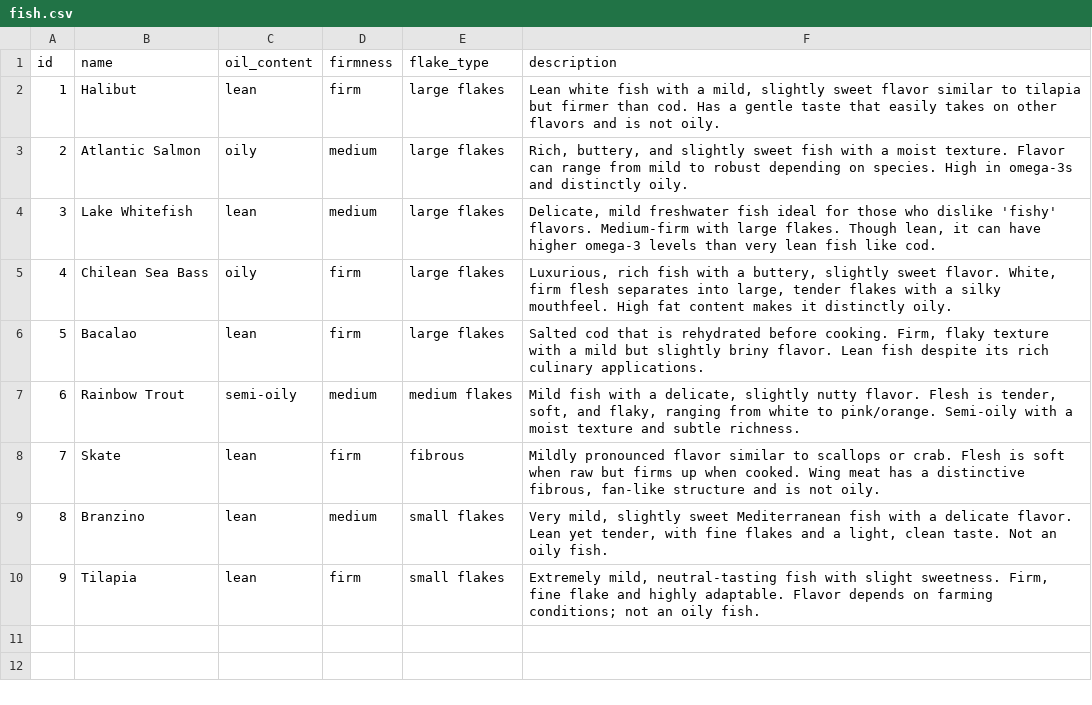
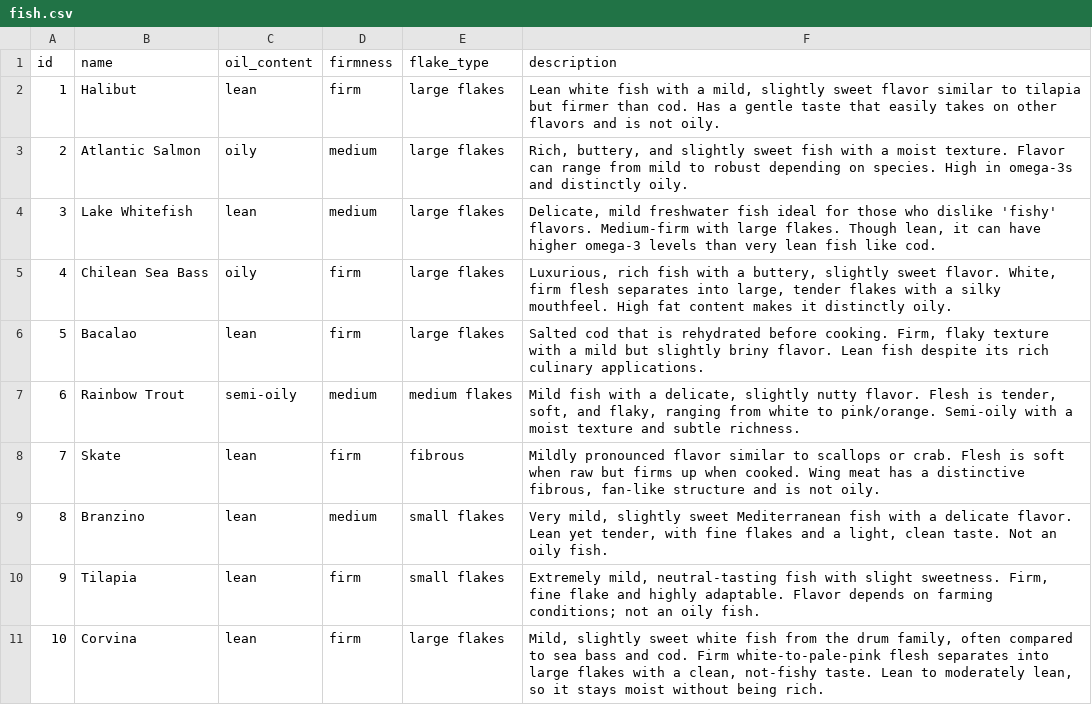
Before and after one commit to mdoran3/wine_study, a CSV file: data/fish.csv, drawn as a sheet; the diff names each change by its address in the sheet, - before the commit and + after, or states it on an @@ line.

```diff
--- a/data/fish.csv
+++ b/data/fish.csv
+row 11: 10 | Corvina | lean | firm | large flakes | Mild, slightly sweet white fish from the drum family, often compared to sea bass and cod. Firm white-to-pale-pink flesh separates into large flakes with a clean, not-fishy taste. Lean to moderately lean, so it stays moist without being rich.
```
Also changed, not shown: 2 other files.
